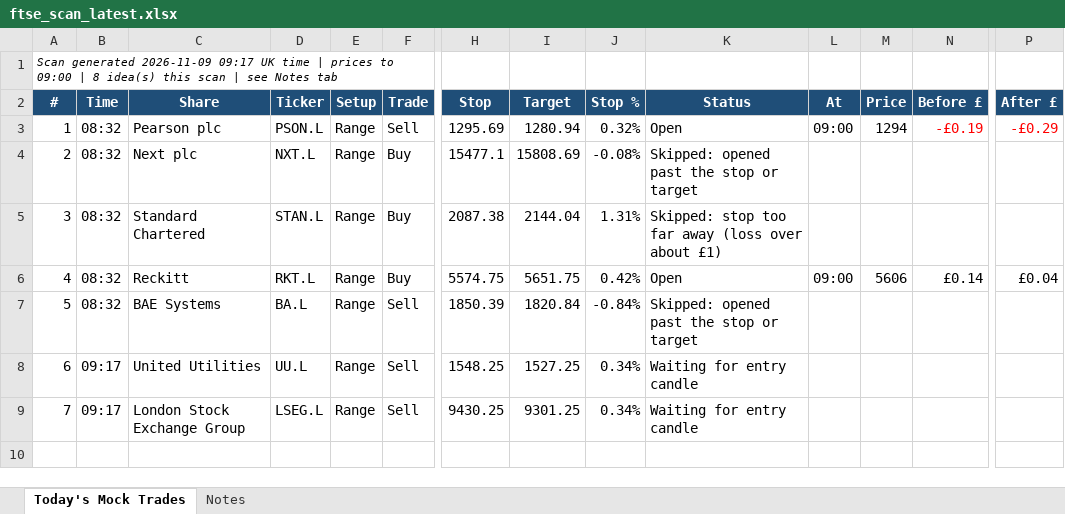
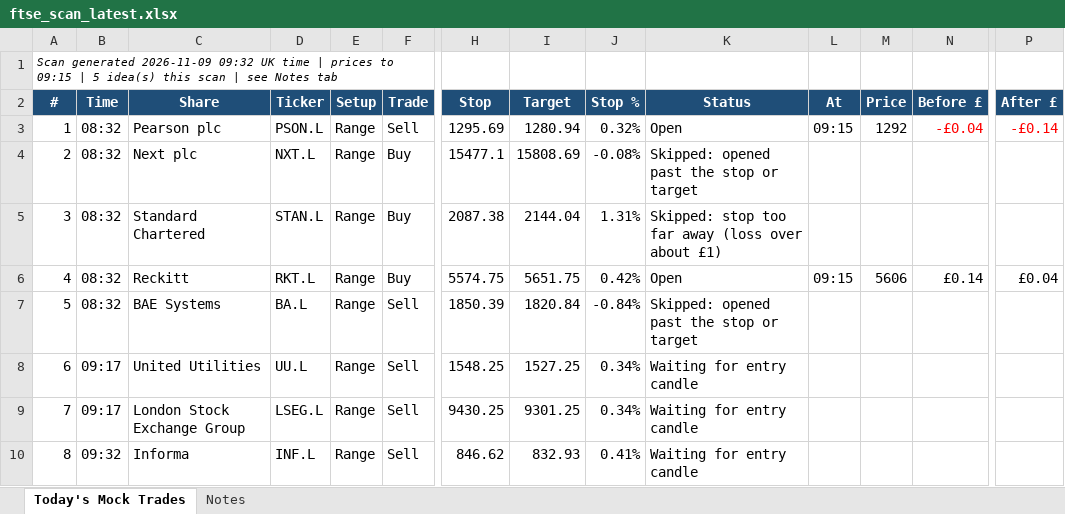
Before and after one commit to philwright210458-blip/ftse-trader, an Excel workbook: ftse_scan_latest.xlsx, sheet Today's Mock Trades, drawn as a sheet; only a part is shown, gaps mark what is left out; values as stored, in another font and other column widths than the file's, no borders; rows hold the shown columns only; the diff names each change by its address in the sheet, - before the commit and + after, or states it on an @@ line.

```diff
--- a/ftse_scan_latest.xlsx (sheet Today's Mock Trades)
+++ b/ftse_scan_latest.xlsx (sheet Today's Mock Trades)
@@ column A (#) renumbered in row 1 @@
-L3 (At): 09:00
+L3 (At): 09:15
-M3 (Price): 1294
+M3 (Price): 1292
-N3 (Before £): -£0.19
+N3 (Before £): -£0.04
-P3 (After £): -£0.29
+P3 (After £): -£0.14
-L6 (At): 09:00
+L6 (At): 09:15
+row 10: 8 | 09:32 | Informa | INF.L | Range | Sell | 846.62 | 832.93 | 0.41% | Waiting for entry candle
```
Also changed, not shown: 3 other files.
